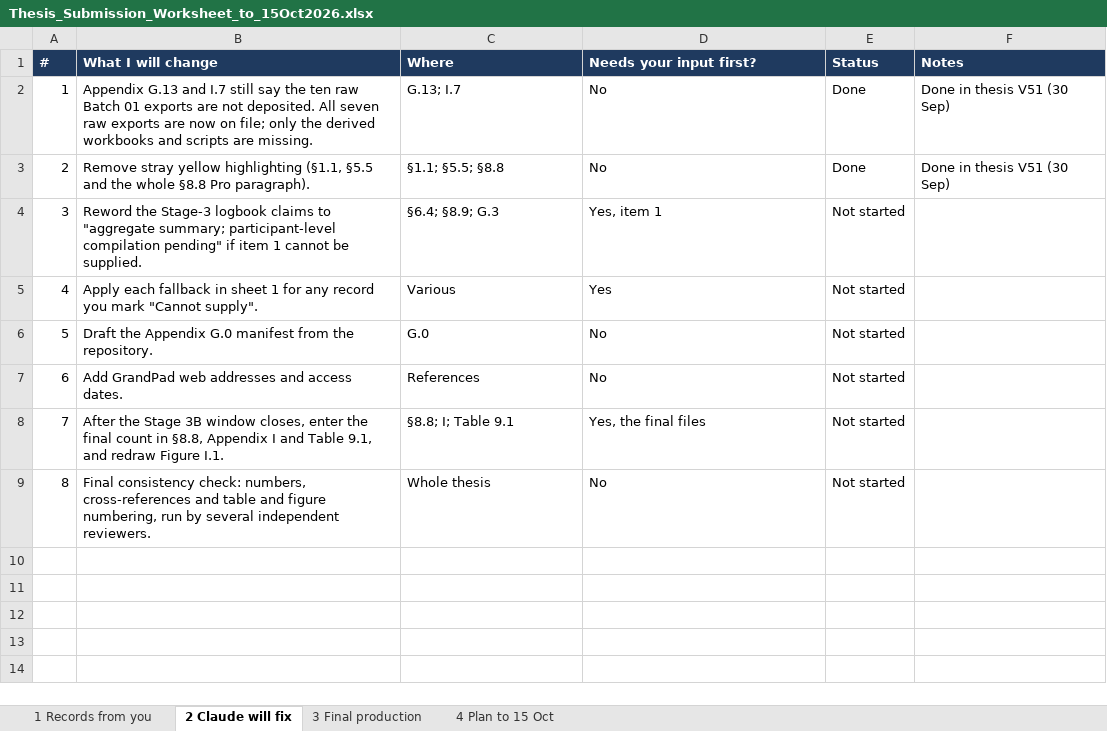
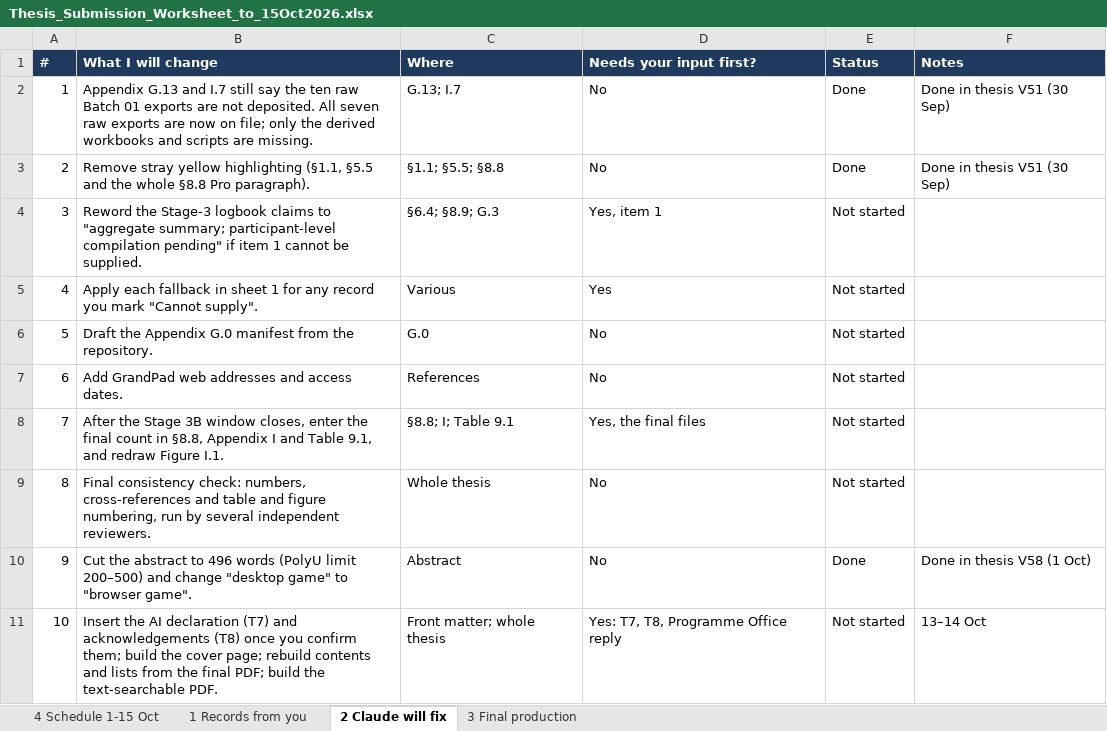
Before and after one commit to leicatam/gamification, an Excel workbook: docs/thesis/Thesis_Submission_Worksheet_to_15Oct2026.xlsx, sheet 2 Claude will fix, drawn as a sheet; values as stored, in another font and other column widths than the file's, no borders; the diff names each change by its address in the sheet, - before the commit and + after, or states it on an @@ line.

```diff
--- a/docs/thesis/Thesis_Submission_Worksheet_to_15Oct2026.xlsx (sheet 2 Claude will fix)
+++ b/docs/thesis/Thesis_Submission_Worksheet_to_15Oct2026.xlsx (sheet 2 Claude will fix)
-sheet tab: 4 Plan to 15 Oct
+sheet tab: 4 Schedule 1-15 Oct
+row 10: 9 | Cut the abstract to 496 words (PolyU limit 200–500) and change "desktop game" to "browser game". | Abstract | No | Done | Done in thesis V58 (1 Oct)
+row 11: 10 | Insert the AI declaration (T7) and acknowledgements (T8) once you confirm them; build the cover page; rebuild contents and lists from the final PDF; build the text-searchable PDF. | Front matter; whole thesis | Yes: T7, T8, Programme Office reply | Not started | 13–14 Oct
```
Also changed, not shown: sheet 1 Records from you, 2 other files.
